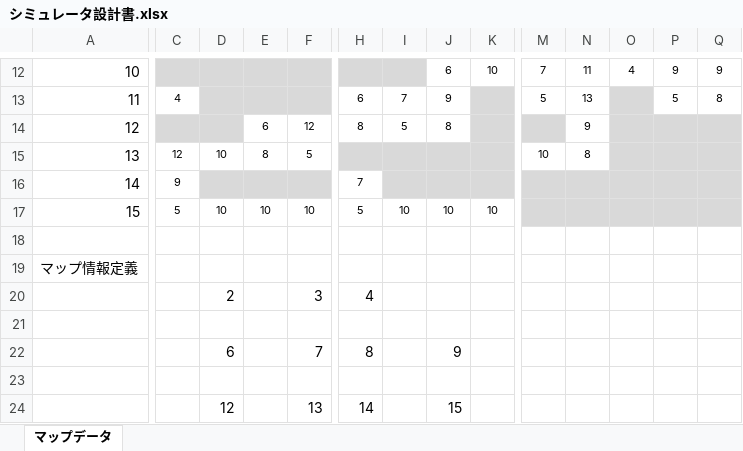
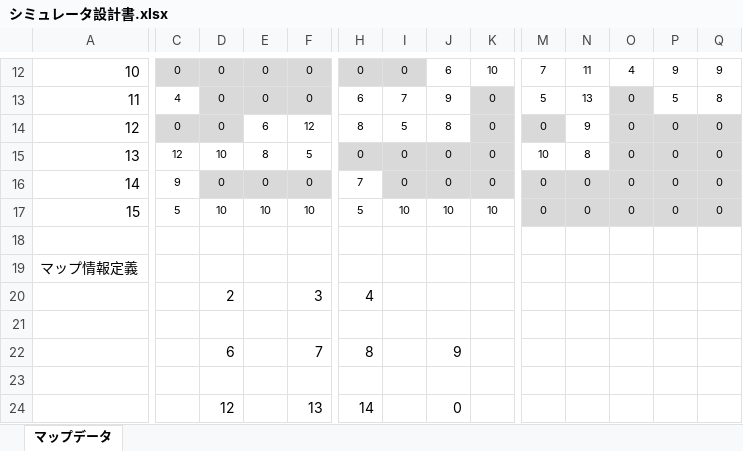
Before and after one commit to sub-origin/Exceltools, an Excel workbook: シミュレータ設計書.xlsx, sheet マップデータ, drawn as a sheet; only a part is shown, gaps mark what is left out; values as stored, in another font and other column widths than the file's, no borders; charts and pictures not drawn; the diff covers the shown part only; the diff names each change by its address in the sheet, - before the commit and + after, or states it on an @@ line.

```diff
--- a/シミュレータ設計書.xlsx (sheet マップデータ)
+++ b/シミュレータ設計書.xlsx (sheet マップデータ)
-C12: (empty)
+C12: 0
-D12:D14: (empty)
+D12:D14: 0
-E12:E13: (empty)
+E12:E13: 0
-F12:F13: (empty)
+F12:F13: 0
-H12: (empty)
+H12: 0
-I12: (empty)
+I12: 0
-K13:K16: (empty)
+K13:K16: 0
-O13:O17: (empty)
+O13:O17: 0
-C14: (empty)
+C14: 0
-M14: (empty)
+M14: 0
-P14:P17: (empty)
+P14:P17: 0
-Q14:Q17: (empty)
+Q14:Q17: 0
-H15: (empty)
+H15: 0
-I15:I16: (empty)
+I15:I16: 0
-J15:J16: (empty)
+J15:J16: 0
-D16: (empty)
+D16: 0
-E16: (empty)
+E16: 0
-F16: (empty)
+F16: 0
-M16:M17: (empty)
+M16:M17: 0
-N16:N17: (empty)
+N16:N17: 0
-J24: 15
+J24: 0
```
Also changed, not shown: 64 edited cells elsewhere in this sheet, charts or pictures.
